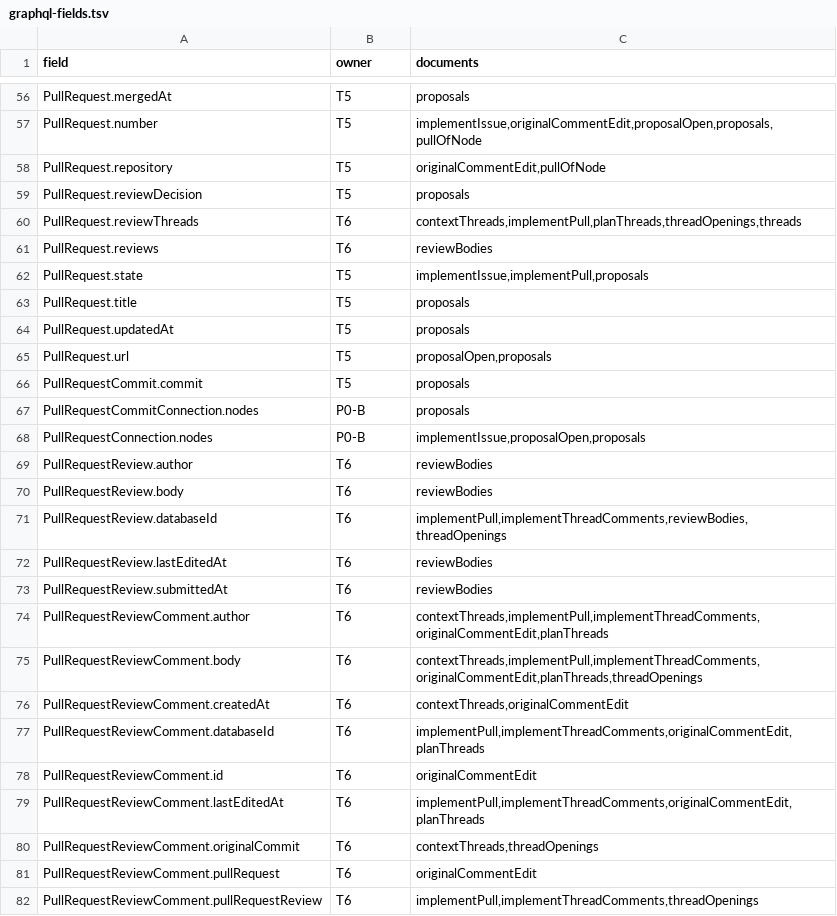
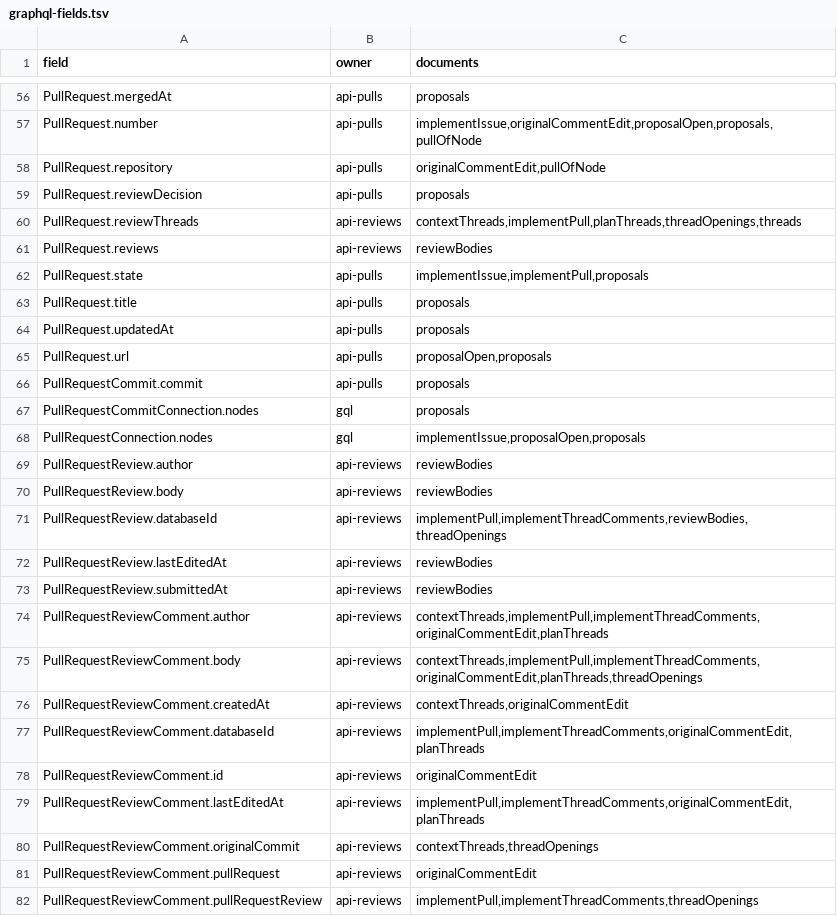
Before and after one commit to bartsmykla/hubdouble, a TSV file: docs/inventory/graphql-fields.tsv, drawn as a sheet; only a part is shown, gaps mark what is left out; the diff covers the shown part only; the diff names each change by its address in the sheet, - before the commit and + after, or states it on an @@ line.

Commit message:
refactor(docs): name code by behaviour, not by work plan labels
Crate descriptions, docs, test names and the GraphQL field owners used
work plan labels such as track numbers and section numbers. They now
name the crate or the behaviour. The GraphQL field inventory names the
owning crate. The ref webhook tests move to tests/ref_webhooks.rs.

Signed-off-by: Bart Smykla <bartek@smykla.com>

```diff
--- a/docs/inventory/graphql-fields.tsv
+++ b/docs/inventory/graphql-fields.tsv
-B56:B59 (owner): T5
+B56:B59 (owner): api-pulls
-B60:B61 (owner): T6
+B60:B61 (owner): api-reviews
-B62:B66 (owner): T5
+B62:B66 (owner): api-pulls
-B67:B68 (owner): P0-B
+B67:B68 (owner): gql
-B69:B82 (owner): T6
+B69:B82 (owner): api-reviews
```
Also changed, not shown: 113 edited cells elsewhere in this file, 36 other files.
